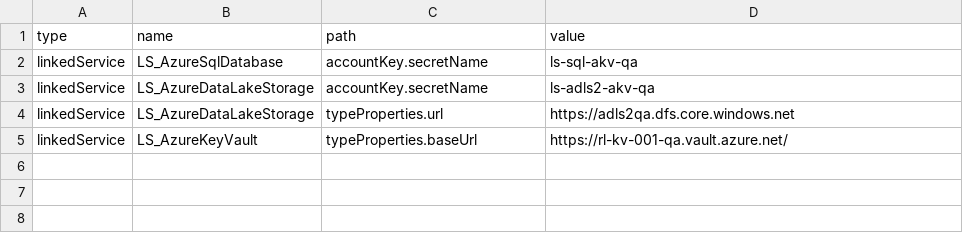
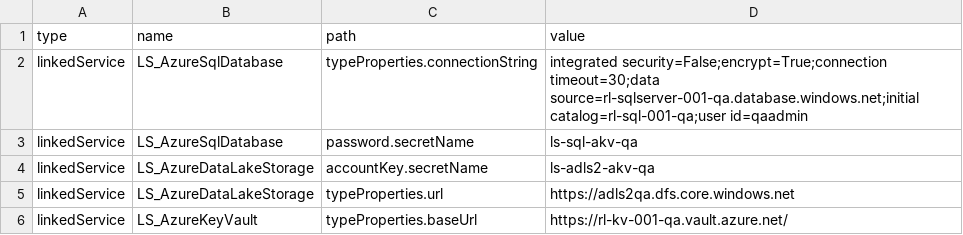
Before and after one commit to ronlesteve/demo-dev-adf, a CSV file: dev/config/config-qa.csv, drawn as a sheet.

Commit message:
Update config-qa.csv

```diff
--- a/dev/config/config-qa.csv
+++ b/dev/config/config-qa.csv
@@ -1,3 +1,4 @@
 type, name, path, value
-linkedService, LS_AzureSqlDatabase, accountKey.secretName, "ls-sql-akv-qa"
+linkedService, LS_AzureSqlDatabase, typeProperties.connectionString, "integrated security=False;encrypt=True;connection timeout=30;data source=rl-sqlserver-001-qa.database.windows.net;initial catalog=rl-sql-001-qa;user id=qaadmin"
+linkedService, LS_AzureSqlDatabase, password.secretName, "ls-sql-akv-qa"
 linkedService, LS_AzureDataLakeStorage, accountKey.secretName, "ls-adls2-akv-qa"
```
